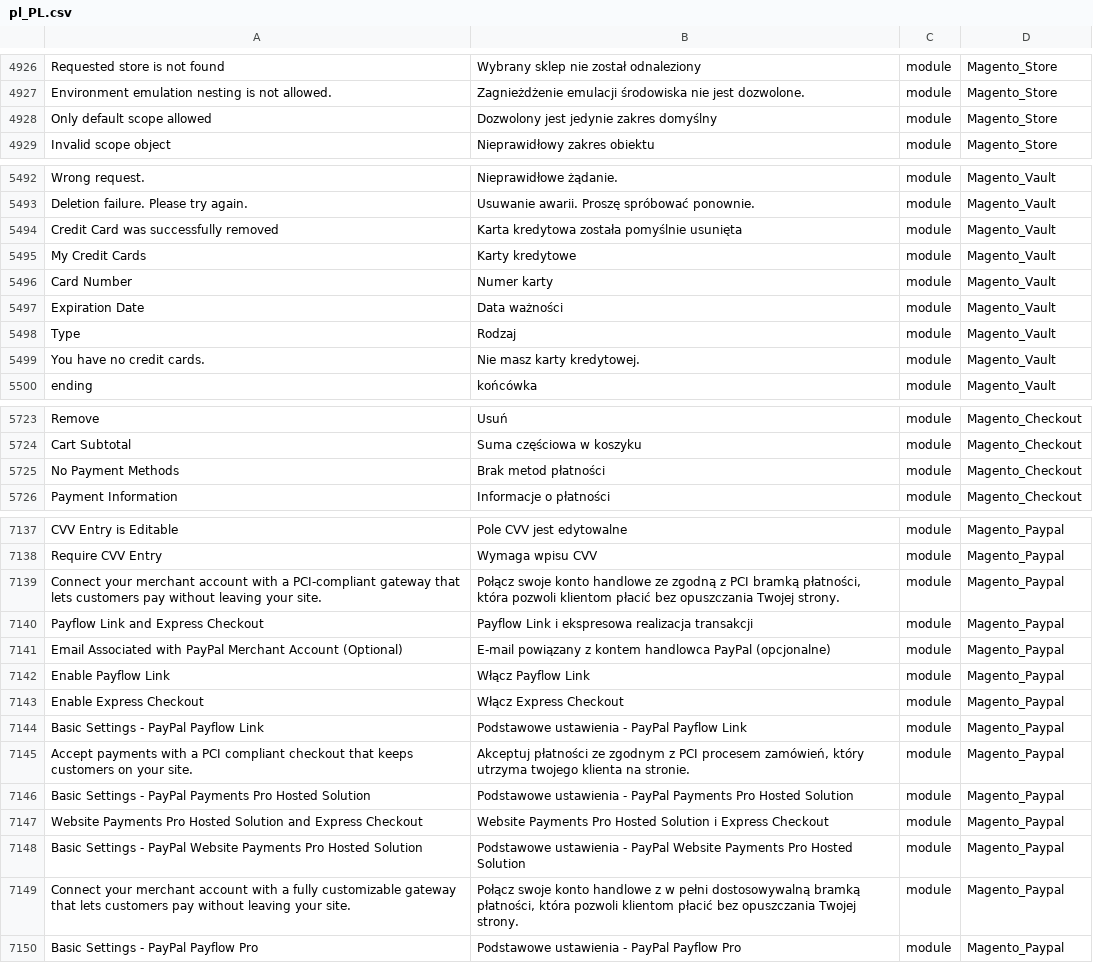
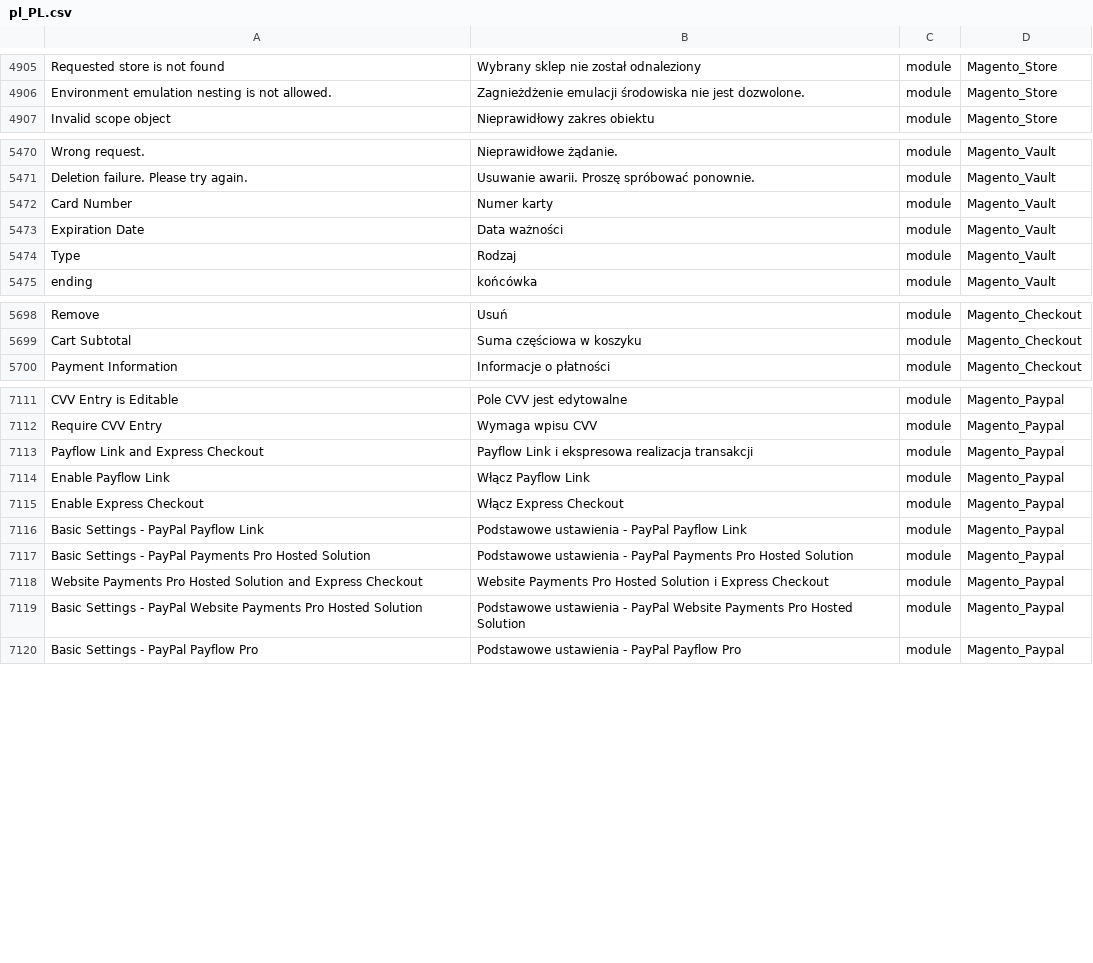
Before and after one commit to kkuzniar/language_pl_pl, a CSV file: pl_PL.csv, drawn as a sheet; only a part is shown, gaps mark what is left out; removed rows and columns are numbered as before the commit, all else as after; the diff covers the shown part only; the diff names each change by its address in the sheet, - before the commit and + after, or states it on an @@ line.

```diff
--- a/pl_PL.csv
+++ b/pl_PL.csv
-row 4928: Only default scope allowed | Dozwolony jest jedynie zakres domyślny | module | Magento_Store
-row 5494: Credit Card was successfully removed | Karta kredytowa została pomyślnie usunięta | module | Magento_Vault
-row 5495: My Credit Cards | Karty kredytowe | module | Magento_Vault
-row 5499: You have no credit cards. | Nie masz karty kredytowej. | module | Magento_Vault
-row 5725: No Payment Methods | Brak metod płatności | module | Magento_Checkout
-row 7139: Connect your merchant account with a PCI-compliant gateway that lets customers pay without leaving your site. | Połącz swoje konto handlowe ze zgodną z PCI bramką płatności, która pozwoli klientom płacić bez opuszczania Twojej strony. | module | Magento_Paypal
-row 7141: Email Associated with PayPal Merchant Account (Optional) | E-mail powiązany z kontem handlowca PayPal (opcjonalne) | module | Magento_Paypal
-row 7145: Accept payments with a PCI compliant checkout that keeps customers on your site. | Akceptuj płatności ze zgodnym z PCI procesem zamówień, który utrzyma twojego klienta na stronie. | module | Magento_Paypal
-row 7149: Connect your merchant account with a fully customizable gateway that lets customers pay without leaving your site. | Połącz swoje konto handlowe z w pełni dostosowywalną bramką płatności, która pozwoli klientom płacić bez opuszczania Twojej strony. | module | Magento_Paypal
```
Also changed, not shown: 1 added row, 22 removed rows, 9 moved rows and 4 edited cells elsewhere in this file, 1 other file.
